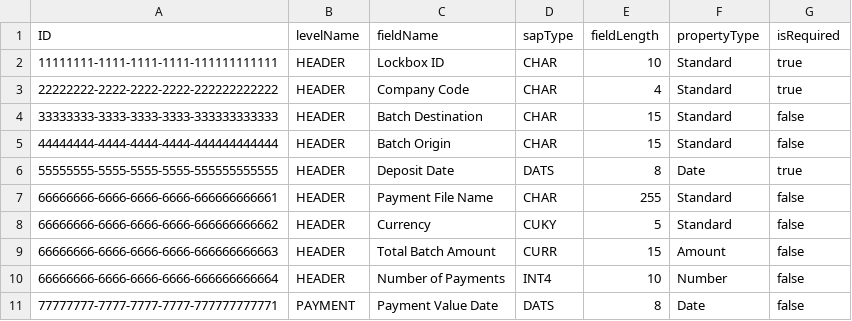
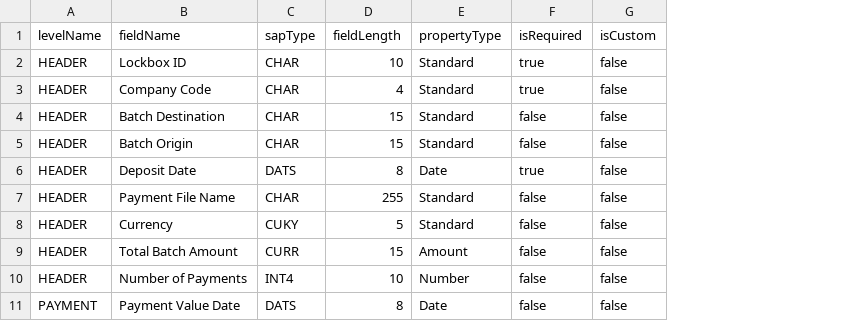
Before and after one commit to naveenbatta96-creator/my-capbackend, a CSV file: db/data/lockbox.templatebuilder-FieldMaster.csv, drawn as a sheet; only a part is shown; removed rows and columns are numbered as before the commit, all else as after; the diff names each change by its address in the sheet, - before the commit and + after, or states it on an @@ line.

```diff
--- a/db/data/lockbox.templatebuilder-FieldMaster.csv
+++ b/db/data/lockbox.templatebuilder-FieldMaster.csv
-column A (ID), rows 2-11: 11111111-1111-1111-1111-111111111111 | 22222222-2222-2222-2222-222222222222 | 33333333-3333-3333-3333-333333333333 | 44444444-4444-4444-4444-444444444444 | 55555555-5555-5555-5555-555555555555 | 66666666-6666-6666-6666-666666666661 | 66666666-6666-6666-6666-666666666662 | 66666666-6666-6666-6666-666666666663 | 66666666-6666-6666-6666-666666666664 | 77777777-7777-7777-7777-777777777771
+column G (isCustom), rows 2-11: all false
```
Also changed, not shown: 5 other files.
